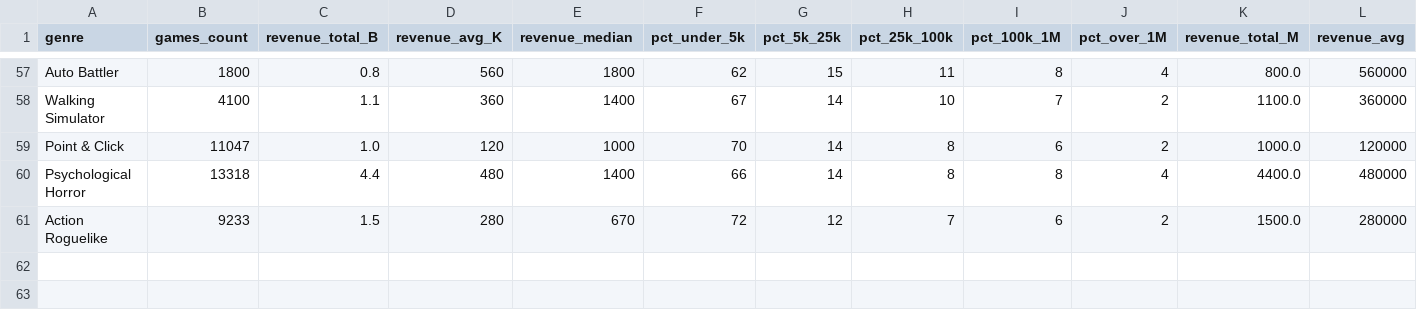
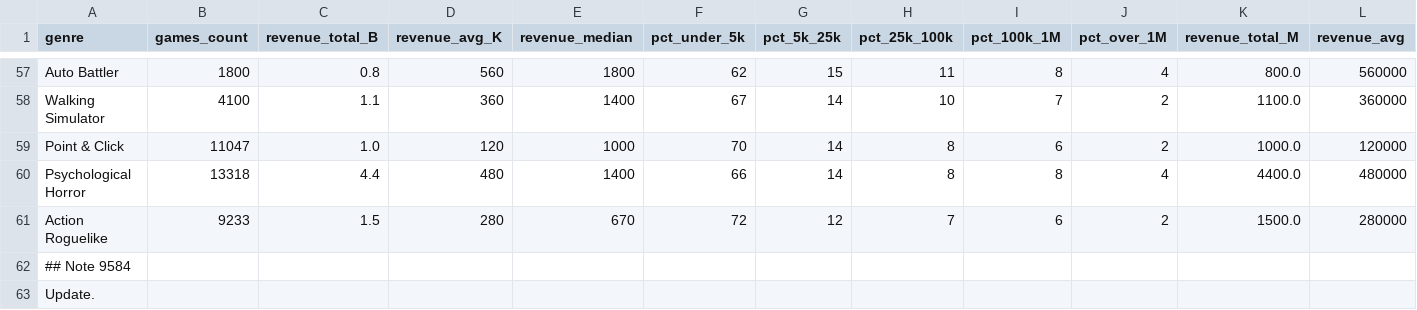
Before and after one commit to Clivesay1/indie-game-genre-analysis, a CSV file: data/steam_genres.csv, drawn as a sheet; only a part is shown, gaps mark what is left out; rows hold the shown columns only; the diff names each change by its address in the sheet, - before the commit and + after, or states it on an @@ line.

Commit message:
Add Steam genre data collection

```diff
--- a/data/steam_genres.csv
+++ b/data/steam_genres.csv
+row 62: ## Note 9584
+row 63: Update.
```
